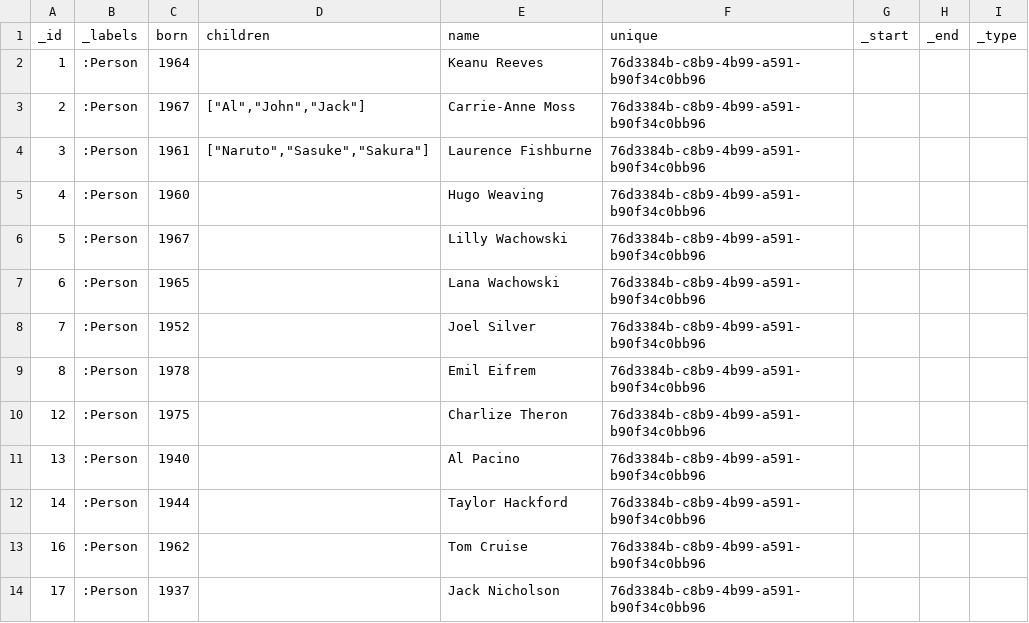
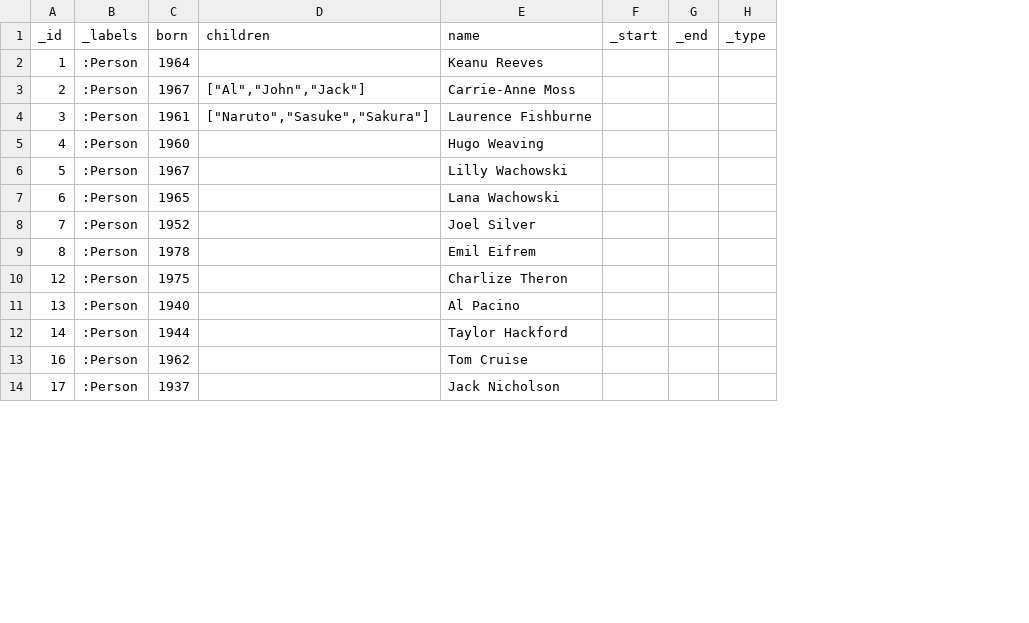
Before and after one commit to vga91/neo4j-apoc-workshop, a CSV file: neo4j/import/dataFile.csv, drawn as a sheet; only a part is shown; the diff names each change by its address in the sheet, - before the commit and + after, or states it on an @@ line.

```diff
--- a/neo4j/import/dataFile.csv
+++ b/neo4j/import/dataFile.csv
-column F (unique), rows 2-14: all 76d3384b-c8b9-4b99-a591-b90f34c0bb96
```
Also changed, not shown: 18 other files.
